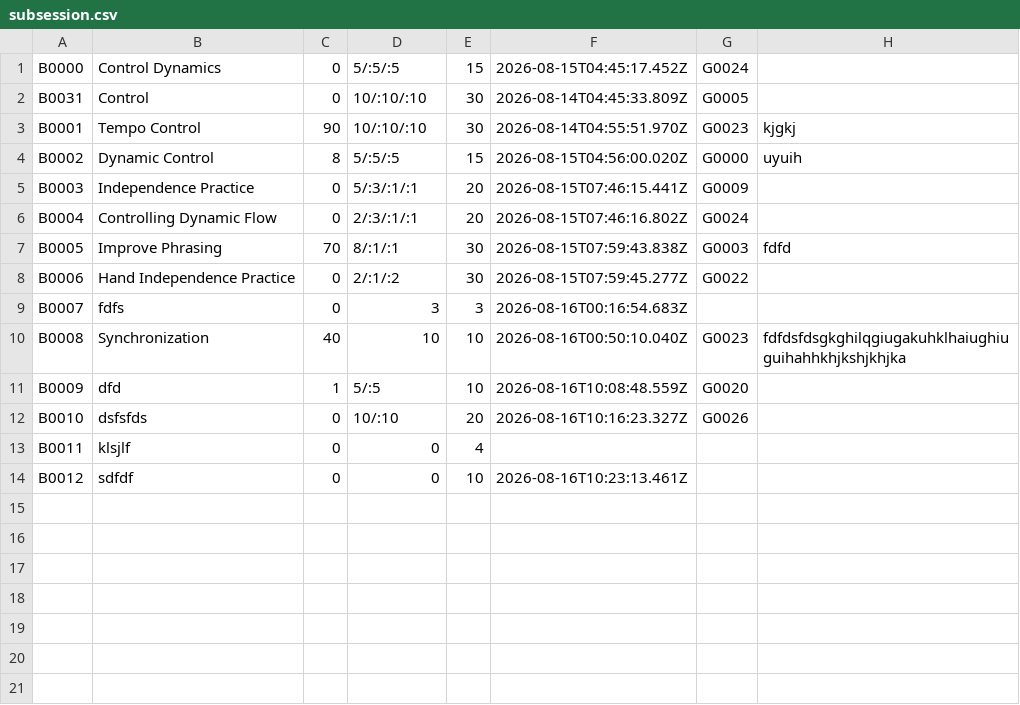
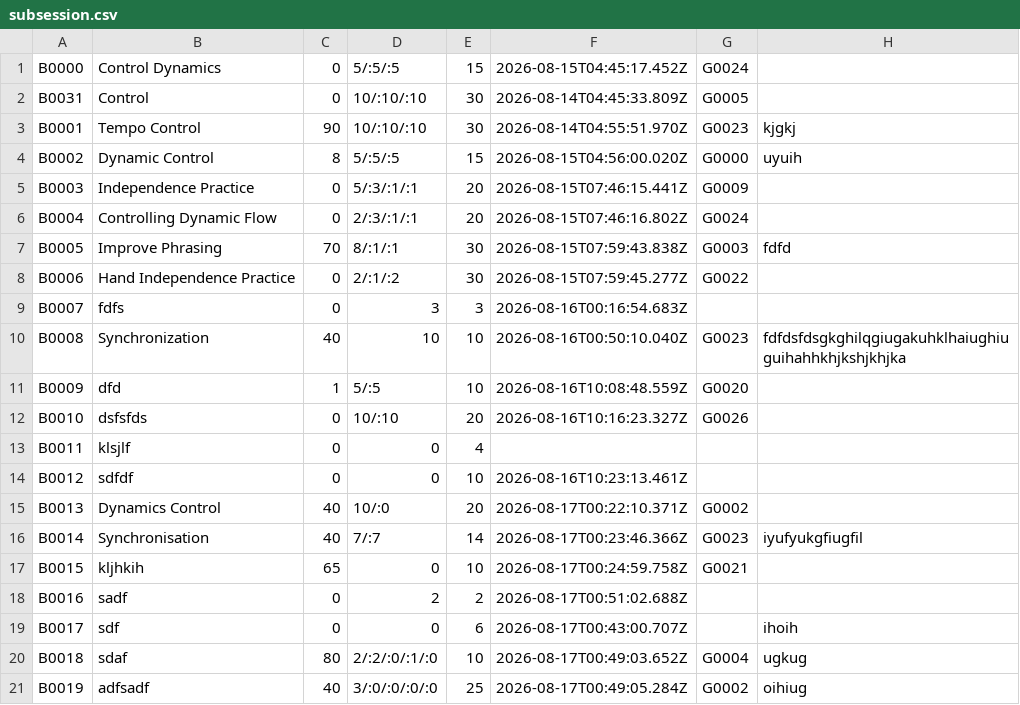
Before and after one commit to Minh-Bao-Tran/LisztedPianoTracker, a CSV file: storage-files/subsession.csv, drawn as a sheet; the diff names each change by its address in the sheet, - before the commit and + after, or states it on an @@ line.

```diff
--- a/storage-files/subsession.csv
+++ b/storage-files/subsession.csv
+row 15: B0013 | Dynamics Control | 40 | 10/:0 | 20 | 2026-08-17T00:22:10.371Z | G0002
+row 16: B0014 | Synchronisation | 40 | 7/:7 | 14 | 2026-08-17T00:23:46.366Z | G0023 | iyufyukgfiugfil
+row 17: B0015 | kljhkih | 65 | 0 | 10 | 2026-08-17T00:24:59.758Z | G0021
+row 18: B0016 | sadf | 0 | 2 | 2 | 2026-08-17T00:51:02.688Z
+row 19: B0017 | sdf | 0 | 0 | 6 | 2026-08-17T00:43:00.707Z |  | ihoih
+row 20: B0018 | sdaf | 80 | 2/:2/:0/:1/:0 | 10 | 2026-08-17T00:49:03.652Z | G0004 | ugkug
+row 21: B0019 | adfsadf | 40 | 3/:0/:0/:0/:0 | 25 | 2026-08-17T00:49:05.284Z | G0002 | oihiug
```
Also changed, not shown: storage-files/goal.csv, storage-files/session.csv, 11 other files.
